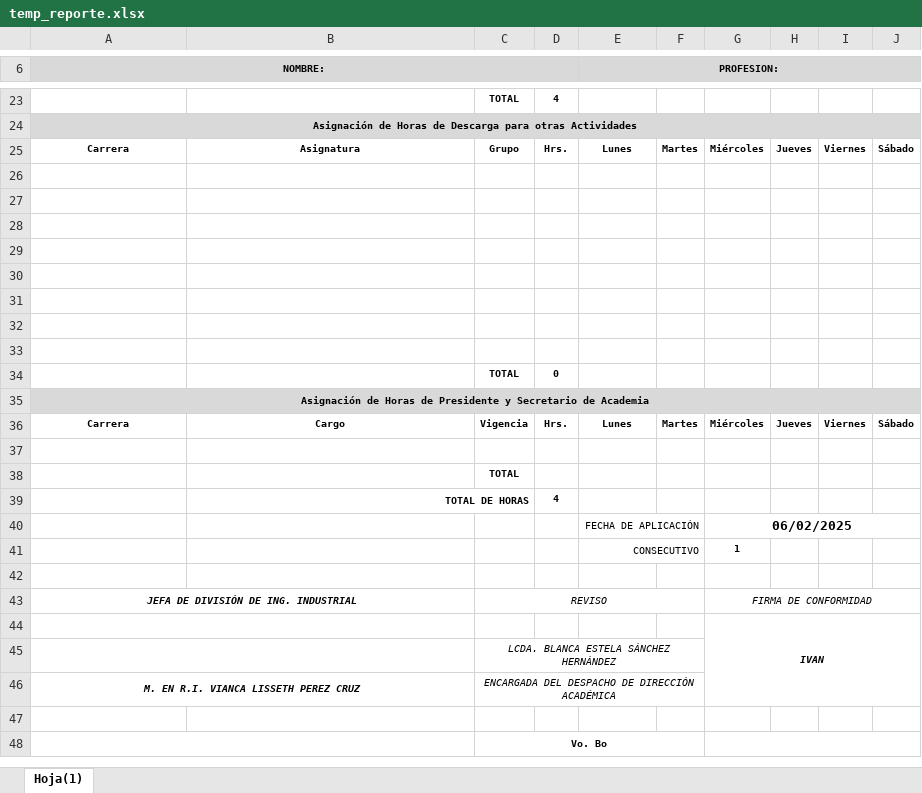
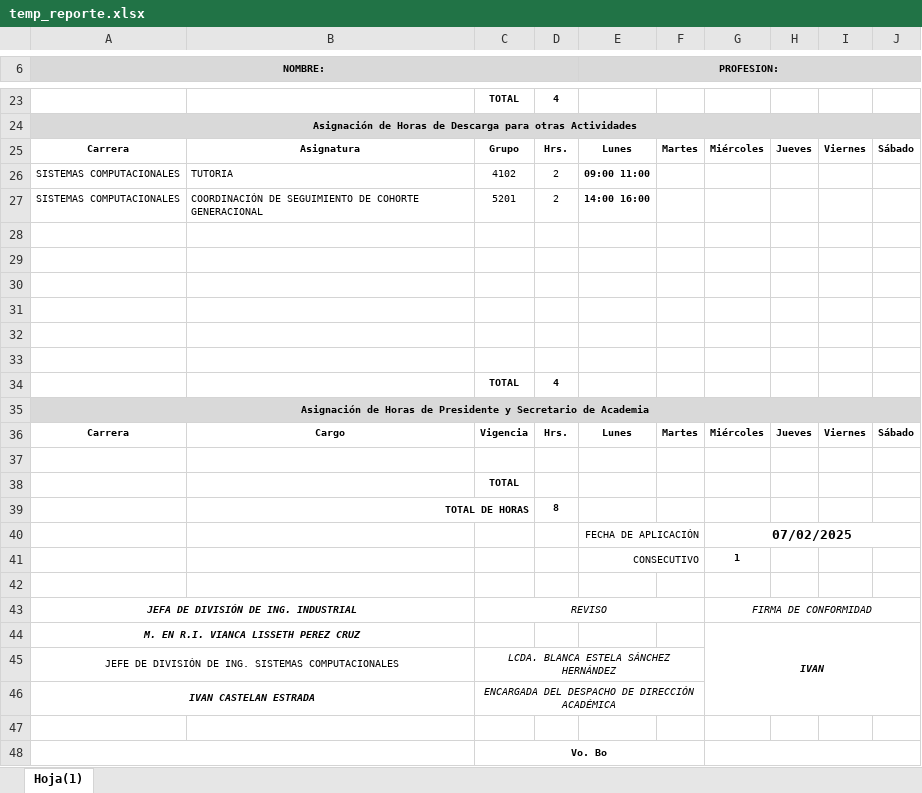
Before and after one commit to TulioEvoled/AcademyReport, an Excel workbook: temp_reporte.xlsx, sheet Hoja(1), drawn as a sheet; only a part is shown, gaps mark what is left out; values as stored, in another font and other column widths than the file's, no borders; charts and pictures and conditional formats not drawn; removed rows and columns are numbered as before the commit, all else as after; the diff covers the shown part only; the diff names each change by its address in the sheet, - before the commit and + after, or states it on an @@ line.

```diff
--- a/temp_reporte.xlsx (sheet Hoja(1))
+++ b/temp_reporte.xlsx (sheet Hoja(1))
+row 26: SISTEMAS COMPUTACIONALES | TUTORIA | 4102 | 2 | 09:00 11:00
+row 27: SISTEMAS COMPUTACIONALES | COORDINACIÓN DE SEGUIMIENTO DE COHORTE GENERACIONAL | 5201 | 2 | 14:00 16:00
-row 34: (empty)
+row 34:  |  | TOTAL | 4
-row 33: (empty)
-row 34:  |  | TOTAL | 0
-D39: 4
+D39: 8
-G40: 06/02/2025
+G40: 07/02/2025
-A44 (NOMBRE:): (empty)
+A44 (NOMBRE:): M. EN R.I. VIANCA LISSETH PEREZ CRUZ
-A45 (NOMBRE:): (empty)
+A45 (NOMBRE:): JEFE DE DIVISIÓN DE ING. SISTEMAS COMPUTACIONALES
-A46 (NOMBRE:): M. EN R.I. VIANCA LISSETH PEREZ CRUZ
+A46 (NOMBRE:): IVAN CASTELAN ESTRADA
```
Also changed, not shown: 3 edited cells and cell formats elsewhere in this sheet, static/industrial/src/Plantilla_pie_reducido_2cm.xlsx, 13 other files.
